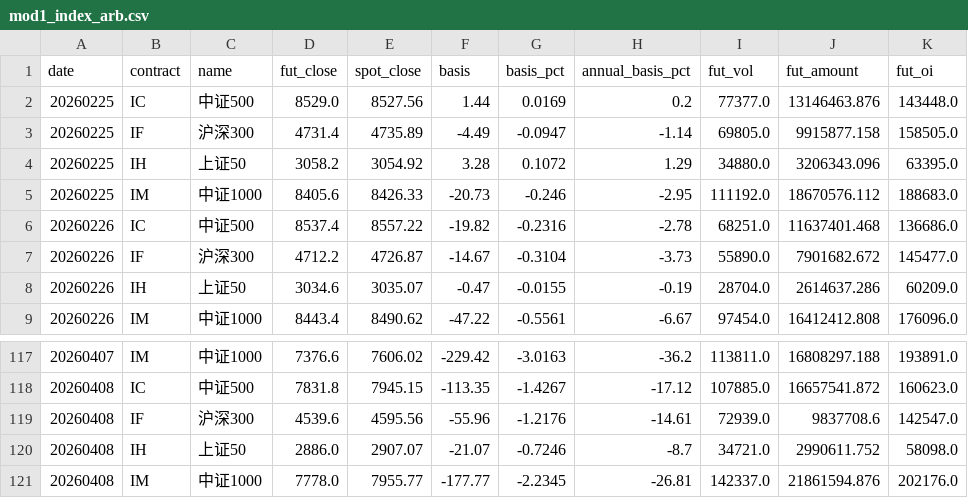
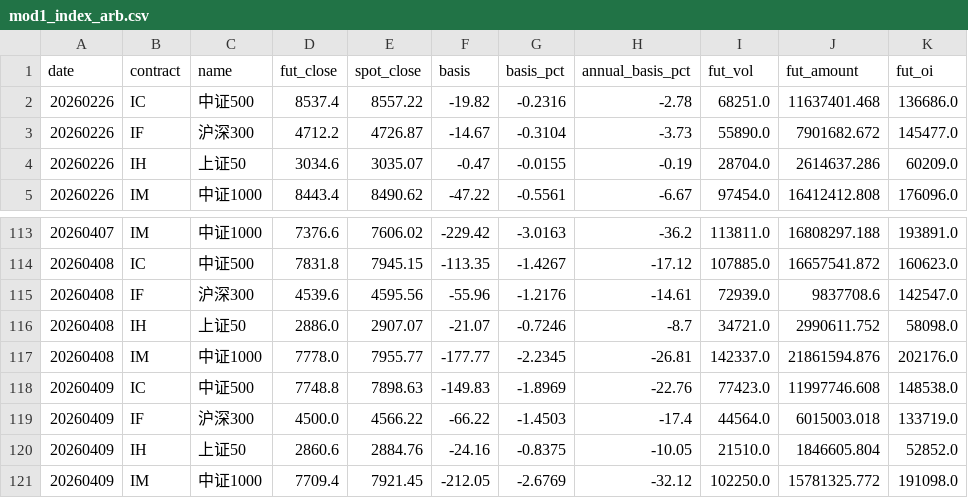
Before and after one commit to byihuang-max/spread-dashboard, a CSV file: env_fit/arbitrage/mod1_index_arb.csv, drawn as a sheet; only a part is shown, gaps mark what is left out; removed rows and columns are numbered as before the commit, all else as after; the diff names each change by its address in the sheet, - before the commit and + after, or states it on an @@ line.

```diff
--- a/env_fit/arbitrage/mod1_index_arb.csv
+++ b/env_fit/arbitrage/mod1_index_arb.csv
-row 2: 20260225 | IC | 中证500 | 8529.0 | 8527.56 | 1.44 | 0.0169 | 0.2 | 77377.0 | 13146463.876 | 143448.0
-row 3: 20260225 | IF | 沪深300 | 4731.4 | 4735.89 | -4.49 | -0.0947 | -1.14 | 69805.0 | 9915877.158 | 158505.0
-row 4: 20260225 | IH | 上证50 | 3058.2 | 3054.92 | 3.28 | 0.1072 | 1.29 | 34880.0 | 3206343.096 | 63395.0
-row 5: 20260225 | IM | 中证1000 | 8405.6 | 8426.33 | -20.73 | -0.246 | -2.95 | 111192.0 | 18670576.112 | 188683.0
+row 118: 20260409 | IC | 中证500 | 7748.8 | 7898.63 | -149.83 | -1.8969 | -22.76 | 77423.0 | 11997746.608 | 148538.0
+row 119: 20260409 | IF | 沪深300 | 4500.0 | 4566.22 | -66.22 | -1.4503 | -17.4 | 44564.0 | 6015003.018 | 133719.0
+row 120: 20260409 | IH | 上证50 | 2860.6 | 2884.76 | -24.16 | -0.8375 | -10.05 | 21510.0 | 1846605.804 | 52852.0
+row 121: 20260409 | IM | 中证1000 | 7709.4 | 7921.45 | -212.05 | -2.6769 | -32.12 | 102250.0 | 15781325.772 | 191098.0
```
Also changed, not shown: env_fit/arbitrage/arb_mod3_hv.csv, env_fit/arbitrage/mod2_commodity_arb.csv, 45 other files.
